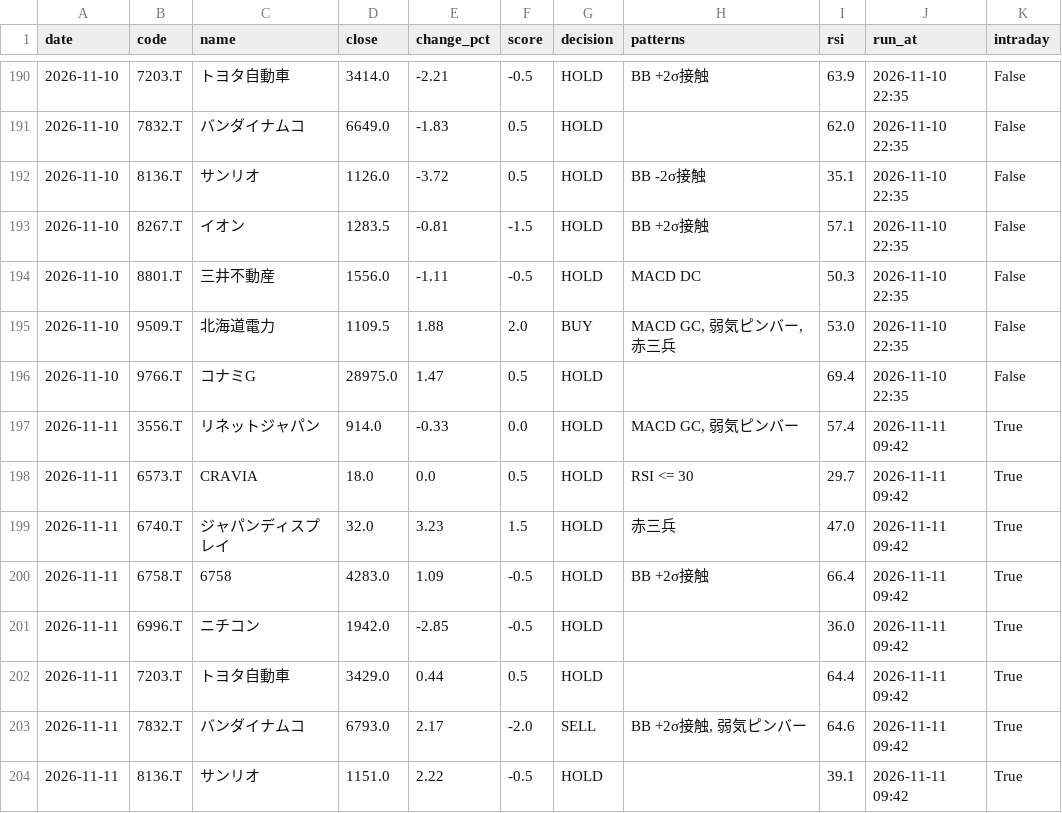
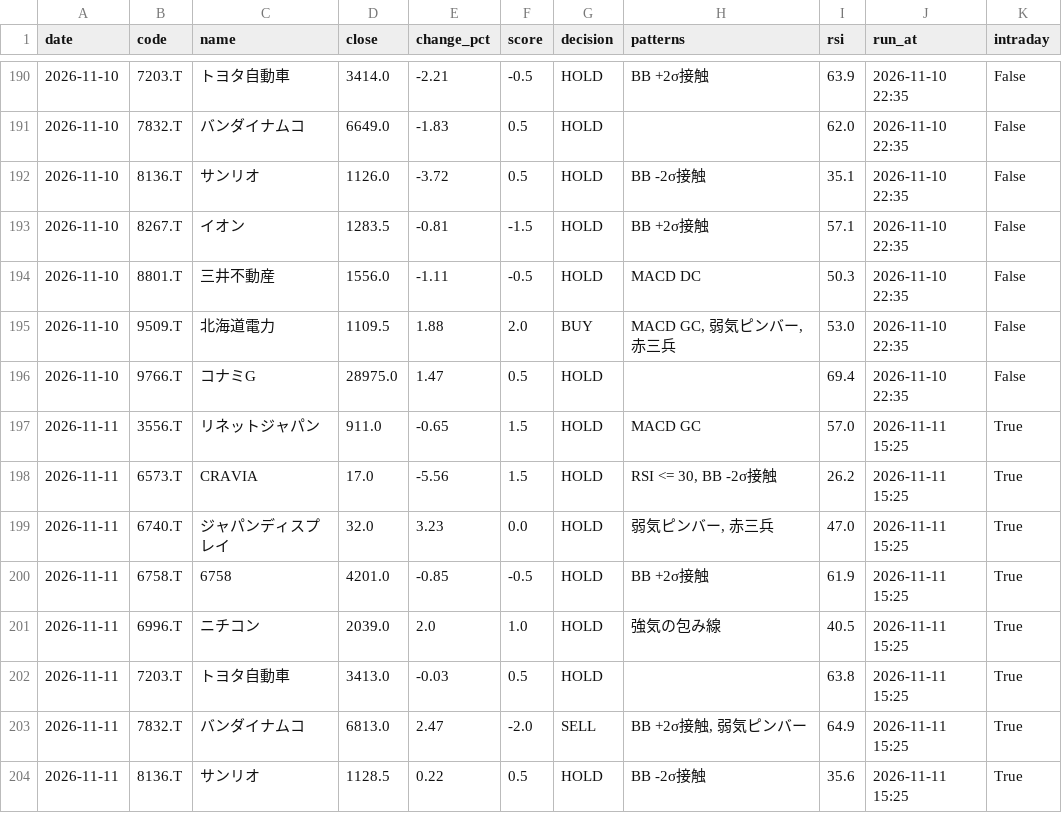
Before and after one commit to stock-bot-user64/stock-signal-ct64, a CSV file: data/history.csv, drawn as a sheet; only a part is shown, gaps mark what is left out; the diff covers the shown part only.

```diff
--- a/data/history.csv
+++ b/data/history.csv
@@ -196,9 +196,9 @@
 2026-11-10,9766.T,コナミG,28975.0,1.47,0.5,HOLD,,69.4,2026-11-10 22:35,False
-2026-11-11,3556.T,リネットジャパン,914.0,-0.33,0.0,HOLD,"MACD GC, 弱気ピンバー",57.4,2026-11-11 09:42,True
-2026-11-11,6573.T,CRAVIA,18.0,0.0,0.5,HOLD,RSI <= 30,29.7,2026-11-11 09:42,True
-2026-11-11,6740.T,ジャパンディスプレイ,32.0,3.23,1.5,HOLD,赤三兵,47.0,2026-11-11 09:42,True
-2026-11-11,6758.T,6758,4283.0,1.09,-0.5,HOLD,BB +2σ接触,66.4,2026-11-11 09:42,True
-2026-11-11,6996.T,ニチコン,1942.0,-2.85,-0.5,HOLD,,36.0,2026-11-11 09:42,True
-2026-11-11,7203.T,トヨタ自動車,3429.0,0.44,0.5,HOLD,,64.4,2026-11-11 09:42,True
-2026-11-11,7832.T,バンダイナムコ,6793.0,2.17,-2.0,SELL,"BB +2σ接触, 弱気ピンバー",64.6,2026-11-11 09:42,True
-2026-11-11,8136.T,サンリオ,1151.0,2.22,-0.5,HOLD,,39.1,2026-11-11 09:42,True
+2026-11-11,3556.T,リネットジャパン,911.0,-0.65,1.5,HOLD,MACD GC,57.0,2026-11-11 15:25,True
+2026-11-11,6573.T,CRAVIA,17.0,-5.56,1.5,HOLD,"RSI <= 30, BB -2σ接触",26.2,2026-11-11 15:25,True
+2026-11-11,6740.T,ジャパンディスプレイ,32.0,3.23,0.0,HOLD,"弱気ピンバー, 赤三兵",47.0,2026-11-11 15:25,True
+2026-11-11,6758.T,6758,4201.0,-0.85,-0.5,HOLD,BB +2σ接触,61.9,2026-11-11 15:25,True
+2026-11-11,6996.T,ニチコン,2039.0,2.0,1.0,HOLD,強気の包み線,40.5,2026-11-11 15:25,True
+2026-11-11,7203.T,トヨタ自動車,3413.0,-0.03,0.5,HOLD,,63.8,2026-11-11 15:25,True
+2026-11-11,7832.T,バンダイナムコ,6813.0,2.47,-2.0,SELL,"BB +2σ接触, 弱気ピンバー",64.9,2026-11-11 15:25,True
+2026-11-11,8136.T,サンリオ,1128.5,0.22,0.5,HOLD,BB -2σ接触,35.6,2026-11-11 15:25,True
```
Also changed, not shown: 19 edited cells elsewhere in this file, 2 other files.
